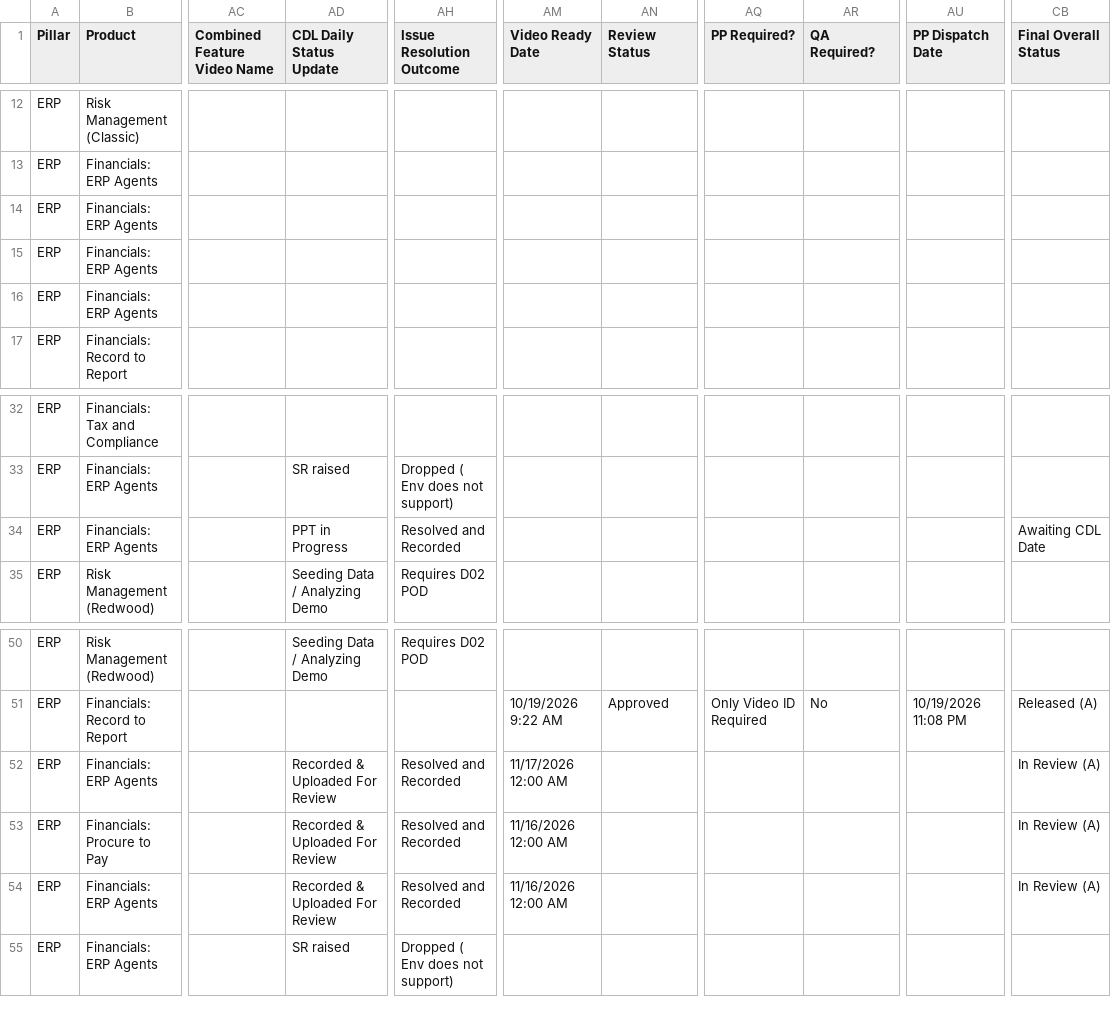
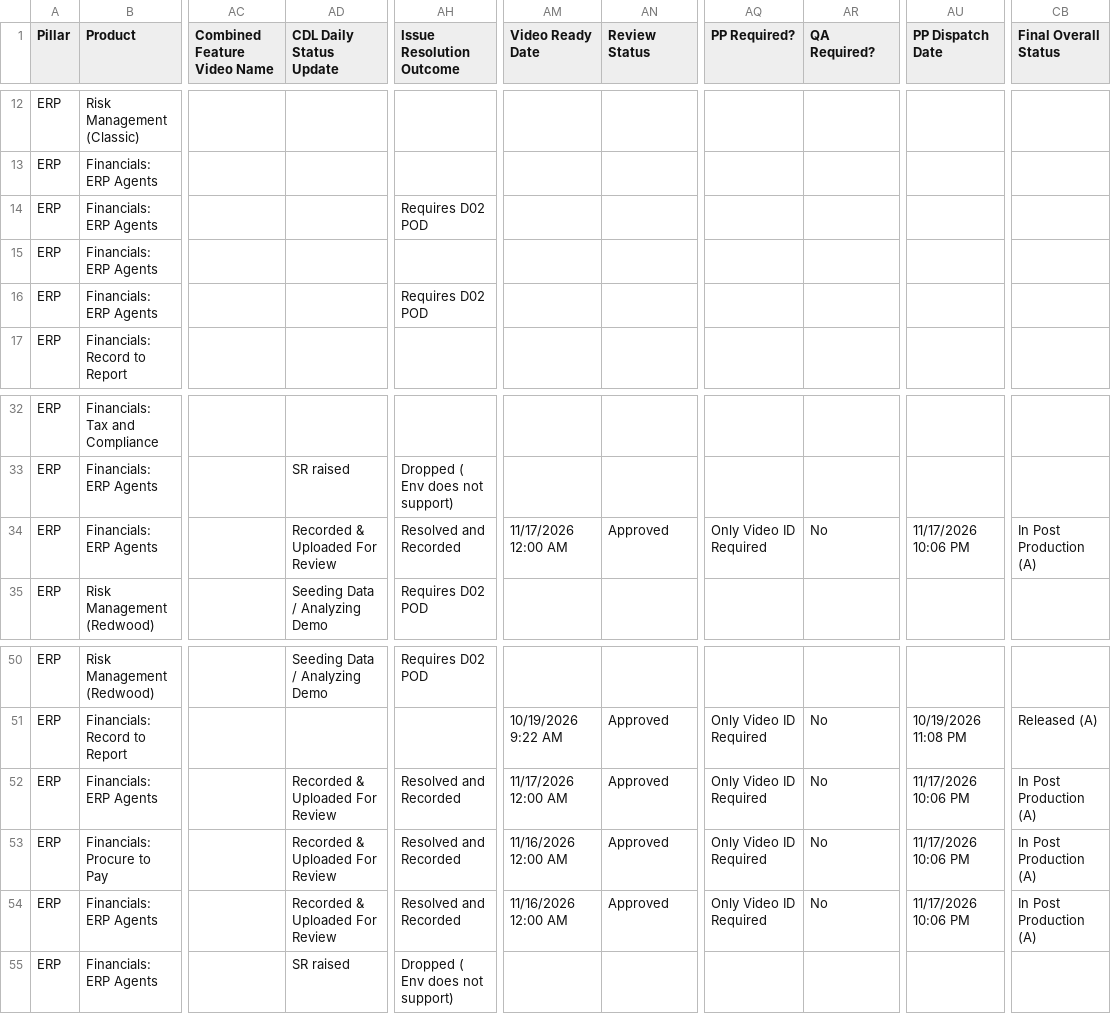
Before and after one commit to pavithraguruprasadb-maker/26C-New-Features-Dashboard, a CSV file: ERP 26D New Features.csv, drawn as a sheet; only a part is shown, gaps mark what is left out; the diff names each change by its address in the sheet, - before the commit and + after, or states it on an @@ line.

```diff
--- a/ERP 26D New Features.csv
+++ b/ERP 26D New Features.csv
-AH14 (Issue Resolution Outcome): (empty)
+AH14 (Issue Resolution Outcome): Requires D02 POD
-AH16 (Issue Resolution Outcome): (empty)
+AH16 (Issue Resolution Outcome): Requires D02 POD
-AD34 (CDL Daily Status Update): PPT in Progress
+AD34 (CDL Daily Status Update): Recorded & Uploaded For Review
-AM34 (Video Ready Date): (empty)
+AM34 (Video Ready Date): 11/17/2026 12:00 AM
-AN34 (Review Status): (empty)
+AN34 (Review Status): Approved
-AQ34 (PP Required?): (empty)
+AQ34 (PP Required?): Only Video ID Required
-AR34 (QA Required?): (empty)
+AR34 (QA Required?): No
-AU34 (PP Dispatch Date): (empty)
+AU34 (PP Dispatch Date): 11/17/2026 10:06 PM
-CB34 (Final Overall Status): Awaiting CDL Date
+CB34 (Final Overall Status): In Post Production (A)
-AN52:AN54 (Review Status): (empty)
+AN52:AN54 (Review Status): Approved
-AQ52:AQ54 (PP Required?): (empty)
+AQ52:AQ54 (PP Required?): Only Video ID Required
-AR52:AR54 (QA Required?): (empty)
+AR52:AR54 (QA Required?): No
-AU52:AU54 (PP Dispatch Date): (empty)
+AU52:AU54 (PP Dispatch Date): 11/17/2026 10:06 PM
-CB52:CB54 (Final Overall Status): In Review (A)
+CB52:CB54 (Final Overall Status): In Post Production (A)
```
Also changed, not shown: SCM 26D New Features.csv.
